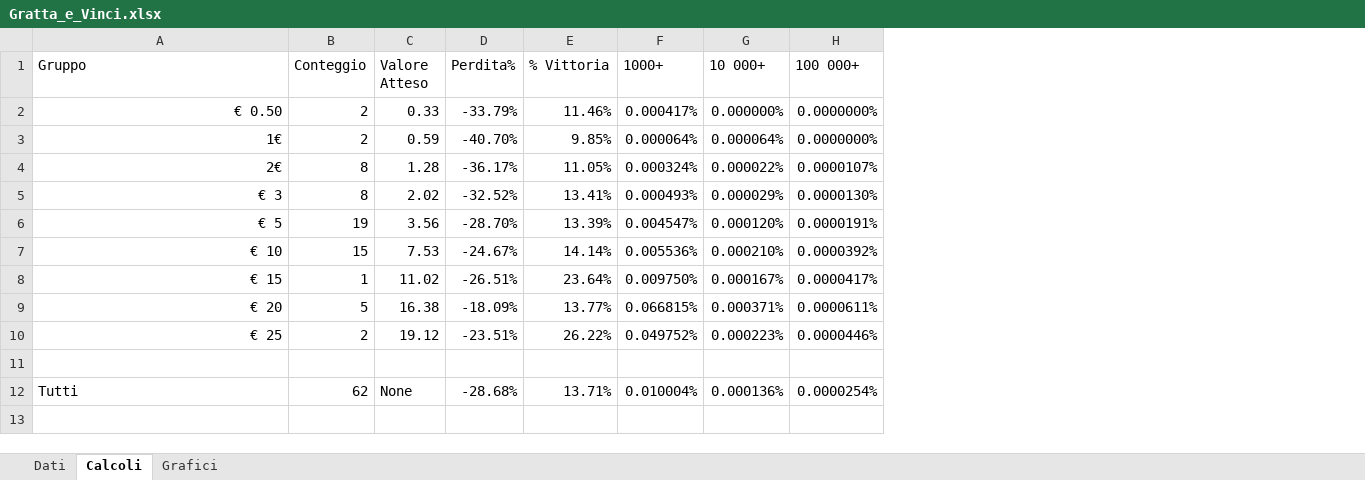
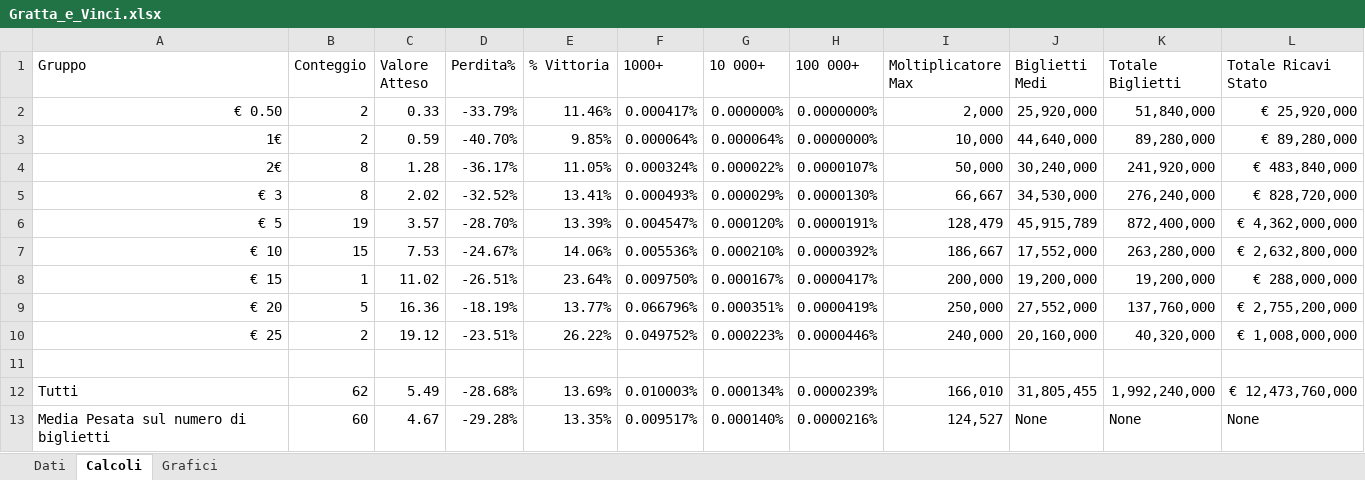
Before and after one commit to gabusi-alessandro/Deep-dive-on-Gratta-Vinci, an Excel workbook: Gratta_e_Vinci.xlsx, sheet Calcoli, drawn as a sheet; values as stored, in another font and other column widths than the file's, no borders; charts and pictures and table styles not drawn; the diff names each change by its address in the sheet, - before the commit and + after, or states it on an @@ line.

```diff
--- a/Gratta_e_Vinci.xlsx (sheet Calcoli)
+++ b/Gratta_e_Vinci.xlsx (sheet Calcoli)
+column I (Moltiplicatore Max), rows 2-12: 2,000 | 10,000 | 50,000 | 66,667 | 128,479 | 186,667 | 200,000 | 250,000 | 240,000 |  | 166,010
+column J (Biglietti Medi), rows 2-12: 25,920,000 | 44,640,000 | 30,240,000 | 34,530,000 | 45,915,789 | 17,552,000 | 19,200,000 | 27,552,000 | 20,160,000 |  | 31,805,455
+column K (Totale Biglietti), rows 2-12: 51,840,000 | 89,280,000 | 241,920,000 | 276,240,000 | 872,400,000 | 263,280,000 | 19,200,000 | 137,760,000 | 40,320,000 |  | 1,992,240,000
+column L (Totale Ricavi Stato), rows 2-12: € 25,920,000 | € 89,280,000 | € 483,840,000 | € 828,720,000 | € 4,362,000,000 | € 2,632,800,000 | € 288,000,000 | € 2,755,200,000 | € 1,008,000,000 |  | € 12,473,760,000
-C6 (Valore Atteso): 3.56
+C6 (Valore Atteso): 3.57
-E7 (% Vittoria): 14.14%
+E7 (% Vittoria): 14.06%
-C9 (Valore Atteso): 16.38
+C9 (Valore Atteso): 16.36
-D9 (Perdita%): -18.09%
+D9 (Perdita%): -18.19%
-F9 (1000+): 0.066815%
+F9 (1000+): 0.066796%
-G9 (10 000+): 0.000371%
+G9 (10 000+): 0.000351%
-H9 (100 000+): 0.0000611%
+H9 (100 000+): 0.0000419%
-C12 (Valore Atteso): None
+C12 (Valore Atteso): 5.49
-E12 (% Vittoria): 13.71%
+E12 (% Vittoria): 13.69%
-F12 (1000+): 0.010004%
+F12 (1000+): 0.010003%
-G12 (10 000+): 0.000136%
+G12 (10 000+): 0.000134%
-H12 (100 000+): 0.0000254%
+H12 (100 000+): 0.0000239%
+row 13: Media Pesata sul numero di biglietti | 60 | 4.67 | -29.28% | 13.35% | 0.009517% | 0.000140% | 0.0000216% | 124,527 | None | None | None
```
Also changed, not shown: sheet Dati, formulas that keep their value, charts or pictures.
